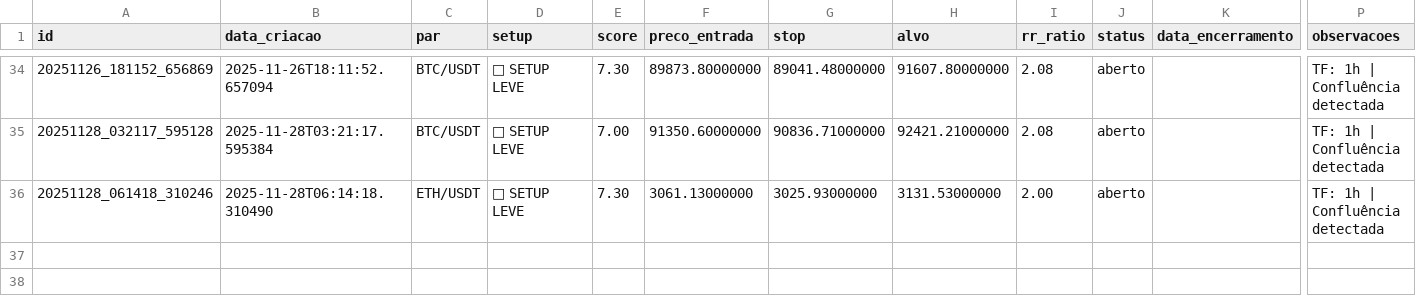
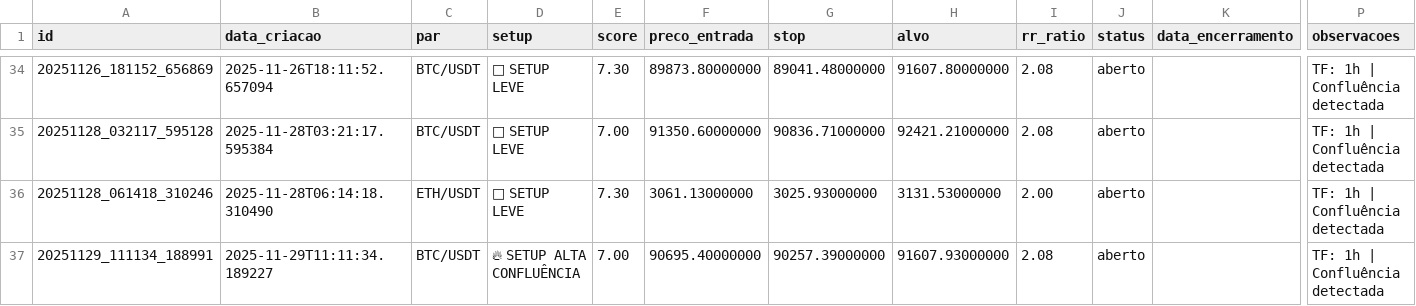
Before and after one commit to aspirepp-lab/scanner-crypto-eth-btc, a CSV file: data/ledger_sinais.csv, drawn as a sheet; only a part is shown, gaps mark what is left out; rows hold the shown columns only; the diff names each change by its address in the sheet, - before the commit and + after, or states it on an @@ line.

```diff
--- a/data/ledger_sinais.csv
+++ b/data/ledger_sinais.csv
+row 37: 20251129_111134_188991 | 2025-11-29T11:11:34.189227 | BTC/USDT | 🔥 SETUP ALTA CONFLUÊNCIA | 7.00 | 90695.40000000 | 90257.39000000 | 91607.93000000 | 2.08 | aberto |  | TF: 1h | Confluência detectada
```
Also changed, not shown: 2 other files.
